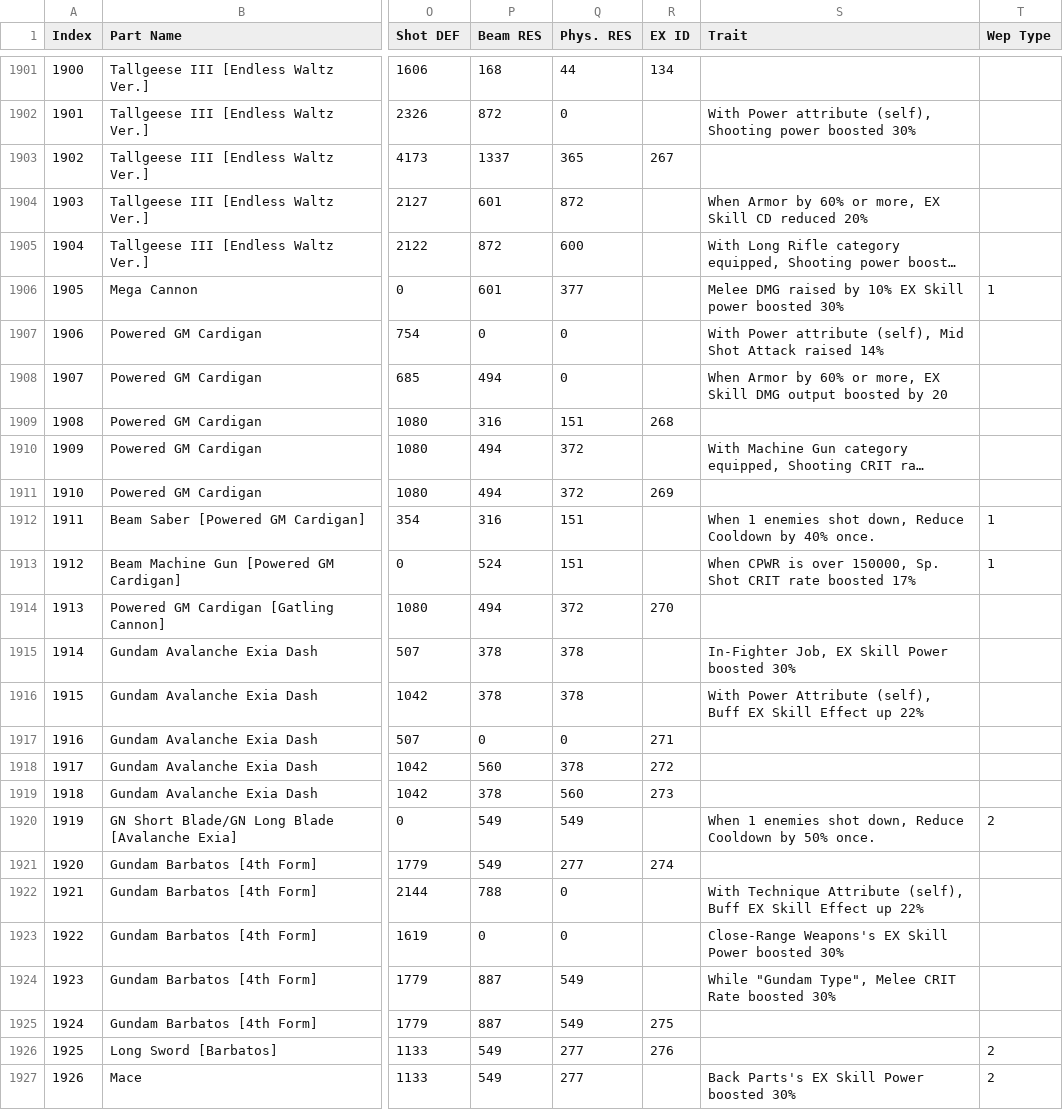
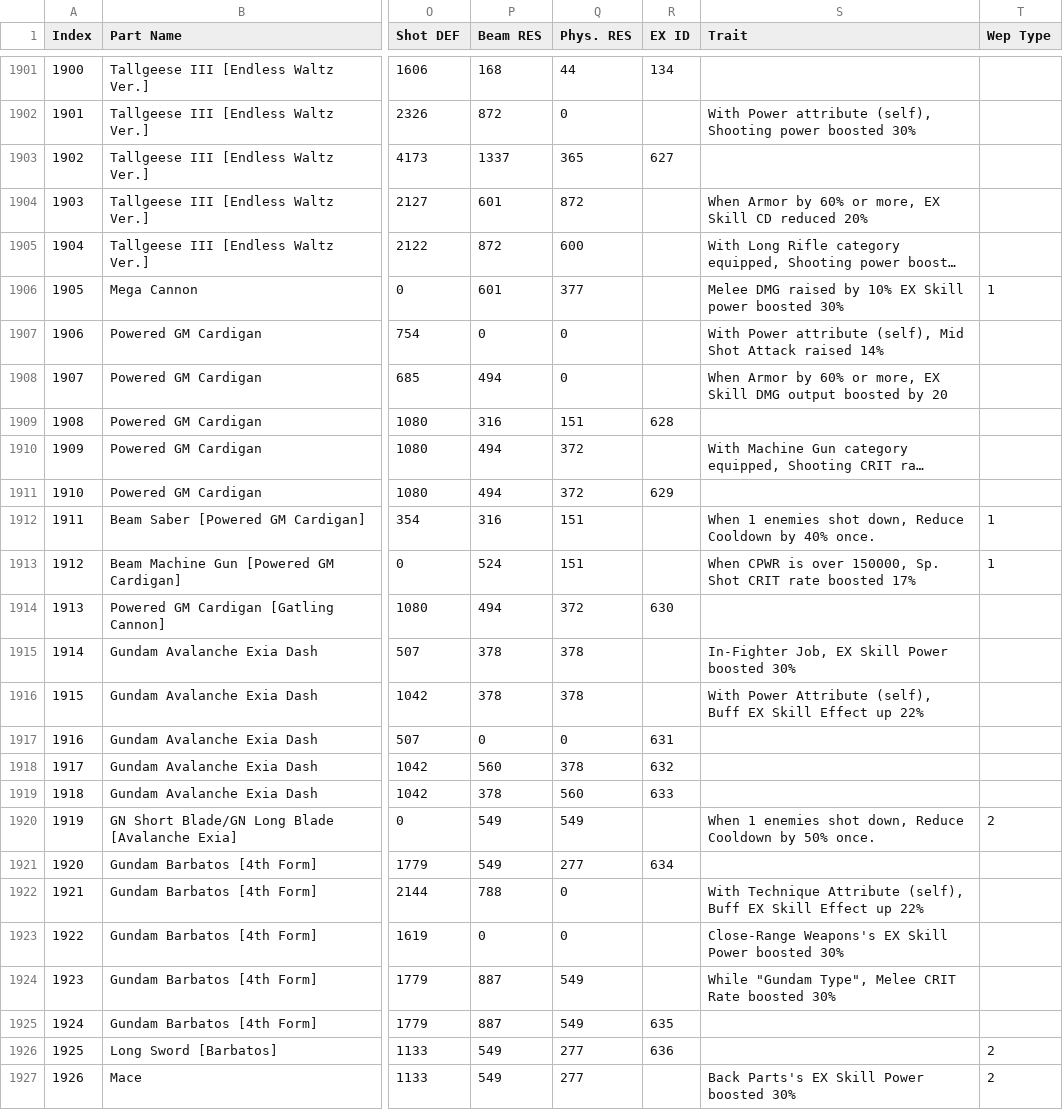
Before and after one commit to gbgwcalculator/gbgwcalculator.github.io, a CSV file: src/data/csv/parts.csv, drawn as a sheet; only a part is shown, gaps mark what is left out; long unchanged cells end in …; the diff covers the shown part only; the diff names each change by its address in the sheet, - before the commit and + after, or states it on an @@ line.

```diff
--- a/src/data/csv/parts.csv
+++ b/src/data/csv/parts.csv
-R1903 (EX ID): 267
+R1903 (EX ID): 627
-R1909 (EX ID): 268
+R1909 (EX ID): 628
-R1911 (EX ID): 269
+R1911 (EX ID): 629
-R1914 (EX ID): 270
+R1914 (EX ID): 630
-R1917 (EX ID): 271
+R1917 (EX ID): 631
-R1918 (EX ID): 272
+R1918 (EX ID): 632
-R1919 (EX ID): 273
+R1919 (EX ID): 633
-R1921 (EX ID): 274
+R1921 (EX ID): 634
-R1925 (EX ID): 275
+R1925 (EX ID): 635
-R1926 (EX ID): 276
+R1926 (EX ID): 636
```
Also changed, not shown: 9 edited cells elsewhere in this file, src/data/csv/skills.csv, 7 other files.
